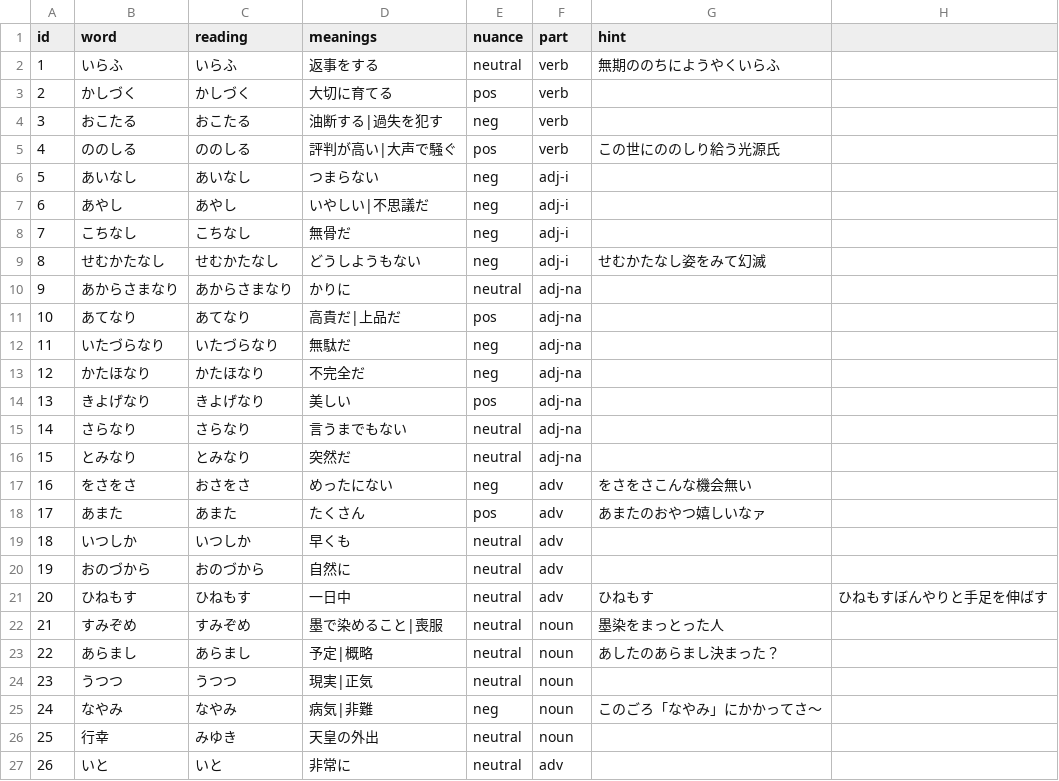
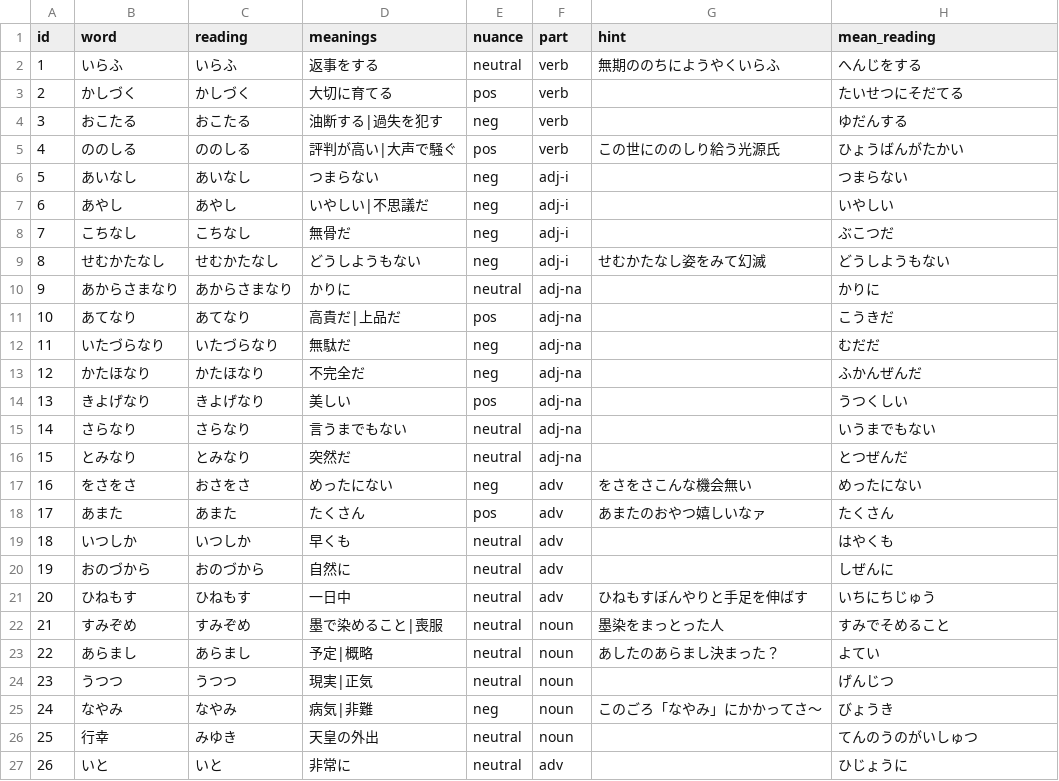
Before and after one commit to vonaskr/kogoto, a CSV file: public/vocab.csv, drawn as a sheet.

```diff
--- a/public/vocab.csv
+++ b/public/vocab.csv
@@ -1,27 +1,27 @@
-id,word,reading,meanings,nuance,part,hint
-1,いらふ,いらふ,返事をする,neutral,verb,無期ののちにようやくいらふ
-2,かしづく,かしづく,大切に育てる,pos,verb,
-3,おこたる,おこたる,油断する|過失を犯す,neg,verb,
-4,ののしる,ののしる,評判が高い|大声で騒ぐ,pos,verb,この世にののしり給う光源氏
-5,あいなし,あいなし,つまらない,neg,adj-i,
-6,あやし,あやし,いやしい|不思議だ,neg,adj-i,
-7,こちなし,こちなし,無骨だ,neg,adj-i,
-8,せむかたなし,せむかたなし,どうしようもない,neg,adj-i,せむかたなし姿をみて幻滅
-9,あからさまなり,あからさまなり,かりに,neutral,adj-na,
-10,あてなり,あてなり,高貴だ|上品だ,pos,adj-na,
-11,いたづらなり,いたづらなり,無駄だ,neg,adj-na,
-12,かたほなり,かたほなり,不完全だ,neg,adj-na,
-13,きよげなり,きよげなり,美しい,pos,adj-na,
-14,さらなり,さらなり,言うまでもない,neutral,adj-na,
-15,とみなり,とみなり,突然だ,neutral,adj-na,
-16,をさをさ,おさをさ,めったにない,neg,adv,をさをさこんな機会無い
-17,あまた,あまた,たくさん,pos,adv,あまたのおやつ嬉しいなァ
-18,いつしか,いつしか,早くも,neutral,adv,
-19,おのづから,おのづから,自然に,neutral,adv,
-20,ひねもす,ひねもす,一日中,neutral,adv,ひねもす,ひねもすぼんやりと手足を伸ばす
-21,すみぞめ,すみぞめ,墨で染めること|喪服,neutral,noun,墨染をまっとった人
-22,あらまし,あらまし,予定|概略,neutral,noun,あしたのあらまし決まった？
-23,うつつ,うつつ,現実|正気,neutral,noun,
-24,なやみ,なやみ,病気|非難,neg,noun,このごろ「なやみ」にかかってさ～
-25,行幸,みゆき,天皇の外出,neutral,noun,
-26,いと,いと,非常に,neutral,adv,
+id,word,reading,meanings,nuance,part,hint,mean_reading
+1,いらふ,いらふ,返事をする,neutral,verb,無期ののちにようやくいらふ,へんじをする
+2,かしづく,かしづく,大切に育てる,pos,verb,,たいせつにそだてる
+3,おこたる,おこたる,油断する|過失を犯す,neg,verb,,ゆだんする
+4,ののしる,ののしる,評判が高い|大声で騒ぐ,pos,verb,この世にののしり給う光源氏,ひょうばんがたかい
+5,あいなし,あいなし,つまらない,neg,adj-i,,つまらない
+6,あやし,あやし,いやしい|不思議だ,neg,adj-i,,いやしい
+7,こちなし,こちなし,無骨だ,neg,adj-i,,ぶこつだ
+8,せむかたなし,せむかたなし,どうしようもない,neg,adj-i,せむかたなし姿をみて幻滅,どうしようもない
+9,あからさまなり,あからさまなり,かりに,neutral,adj-na,,かりに
+10,あてなり,あてなり,高貴だ|上品だ,pos,adj-na,,こうきだ
+11,いたづらなり,いたづらなり,無駄だ,neg,adj-na,,むだだ
+12,かたほなり,かたほなり,不完全だ,neg,adj-na,,ふかんぜんだ
+13,きよげなり,きよげなり,美しい,pos,adj-na,,うつくしい
+14,さらなり,さらなり,言うまでもない,neutral,adj-na,,いうまでもない
+15,とみなり,とみなり,突然だ,neutral,adj-na,,とつぜんだ
+16,をさをさ,おさをさ,めったにない,neg,adv,をさをさこんな機会無い,めったにない
+17,あまた,あまた,たくさん,pos,adv,あまたのおやつ嬉しいなァ,たくさん
+18,いつしか,いつしか,早くも,neutral,adv,,はやくも
+19,おのづから,おのづから,自然に,neutral,adv,,しぜんに
+20,ひねもす,ひねもす,一日中,neutral,adv,ひねもすぼんやりと手足を伸ばす,いちにちじゅう
+21,すみぞめ,すみぞめ,墨で染めること|喪服,neutral,noun,墨染をまっとった人  ,すみでそめること
+22,あらまし,あらまし,予定|概略,neutral,noun,あしたのあらまし決まった？,よてい
+23,うつつ,うつつ,現実|正気,neutral,noun,,げんじつ
+24,なやみ,なやみ,病気|非難,neg,noun,このごろ「なやみ」にかかってさ～,びょうき
+25,行幸,みゆき,天皇の外出,neutral,noun,,てんのうのがいしゅつ
+26,いと,いと,非常に,neutral,adv,,ひじょうに
```
Also changed, not shown: 1 other file.
